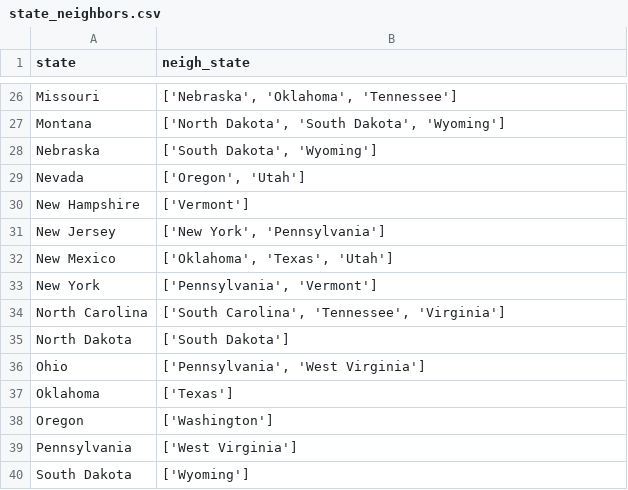
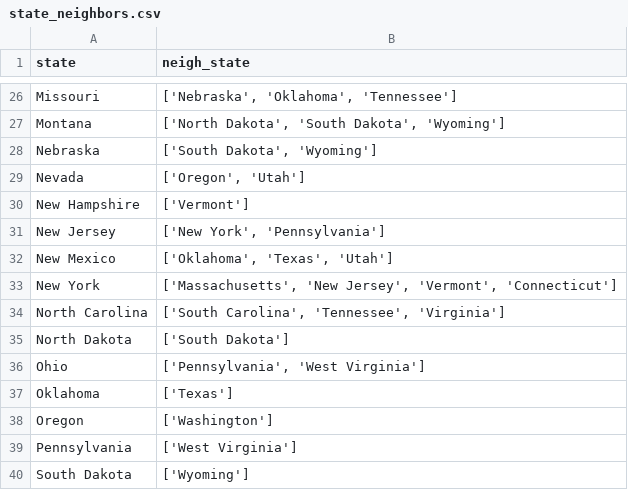
Before and after one commit to FiveSixSenvenEight/109B_flu_prediction, a CSV file: data/state_neighbors.csv, drawn as a sheet; only a part is shown, gaps mark what is left out.

Commit message:
fixed ny neighbors

```diff
--- a/data/state_neighbors.csv
+++ b/data/state_neighbors.csv
@@ -32,3 +32,3 @@ New Jersey,"['New York', 'Pennsylvania']"
 New Mexico,"['Oklahoma', 'Texas', 'Utah']"
-New York,"['Pennsylvania', 'Vermont']"
+New York,"['Massachusetts', 'New Jersey', 'Vermont', 'Connecticut']"
 North Carolina,"['South Carolina', 'Tennessee', 'Virginia']"
```
Also changed, not shown: 1 other file.
